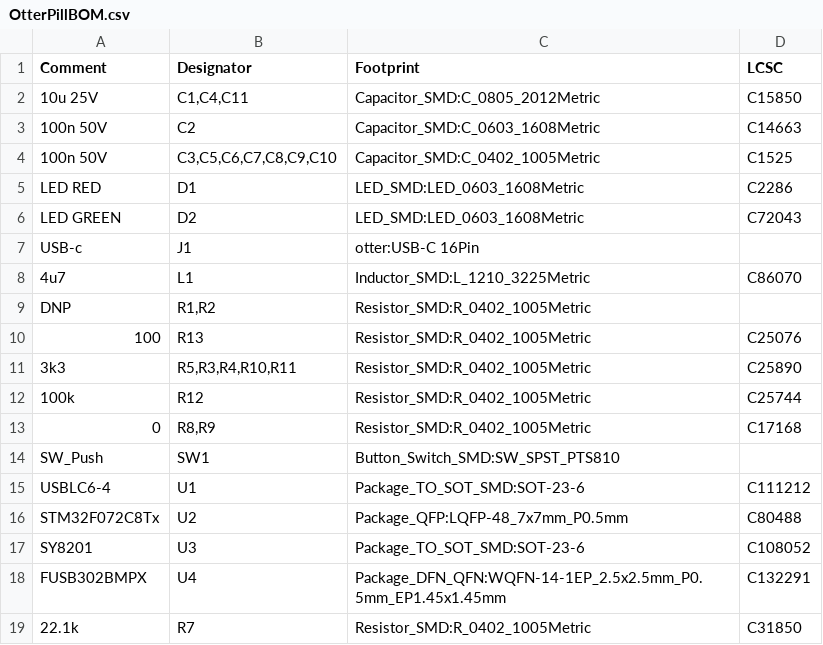
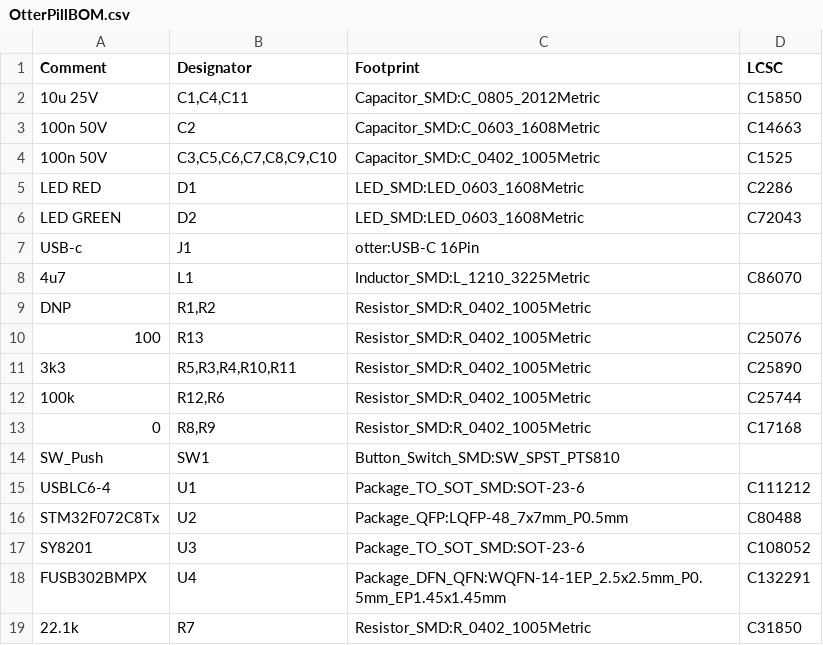
Before and after one commit to Jana-Marie/OtterPill, a CSV file: HW v1.2/production/OtterPillBOM.csv, drawn as a sheet.

Commit message:
updated values

```diff
--- a/HW v1.2/production/OtterPillBOM.csv
+++ b/HW v1.2/production/OtterPillBOM.csv
@@ -11,3 +11,3 @@ DNP,"R1,R2",Resistor_SMD:R_0402_1005Metric,
 3k3,"R5,R3,R4,R10,R11",Resistor_SMD:R_0402_1005Metric,C25890
-100k,R12,Resistor_SMD:R_0402_1005Metric,C25744
+100k,"R12,R6",Resistor_SMD:R_0402_1005Metric,C25744
 0,"R8,R9",Resistor_SMD:R_0402_1005Metric,C17168
```
Also changed, not shown: 1 other file.
